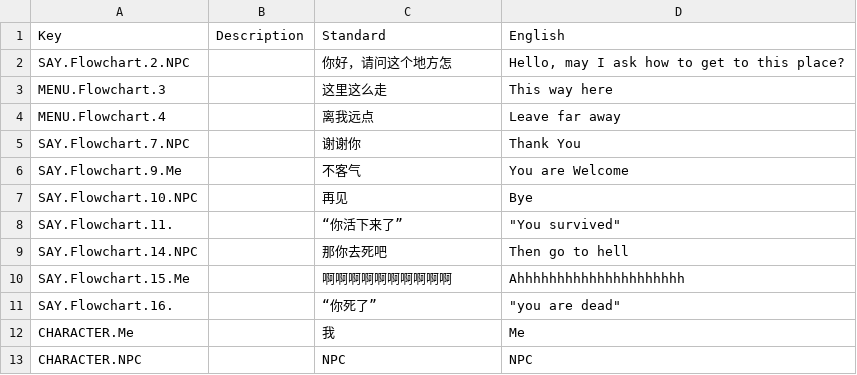
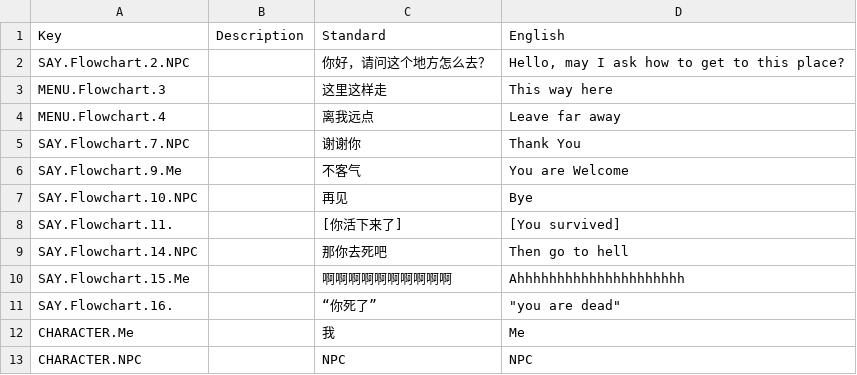
Before and after one commit to KaneOvO/CMPM171-Group-Project, a CSV file: Assets/Dialogue/Test.csv, drawn as a sheet.

```diff
--- a/Assets/Dialogue/Test.csv
+++ b/Assets/Dialogue/Test.csv
@@ -1,4 +1,4 @@
 Key,Description,Standard,English
-SAY.Flowchart.2.NPC,,你好，请问这个地方怎,"Hello, may I ask how to get to this place?"
-MENU.Flowchart.3,,这里这么走,This way here
+SAY.Flowchart.2.NPC,,你好，请问这个地方怎么去？,"Hello, may I ask how to get to this place?"
+MENU.Flowchart.3,,这里这样走,This way here
 MENU.Flowchart.4,,离我远点,Leave far away
@@ -7,3 +7,3 @@ SAY.Flowchart.9.Me,,不客气,You are Welcome
 SAY.Flowchart.10.NPC,,再见,Bye
-SAY.Flowchart.11.,,“你活下来了”,"""You survived"""
+SAY.Flowchart.11.,,[你活下来了],[You survived]
 SAY.Flowchart.14.NPC,,那你去死吧,Then go to hell
```
Also changed, not shown: 5 other files.
